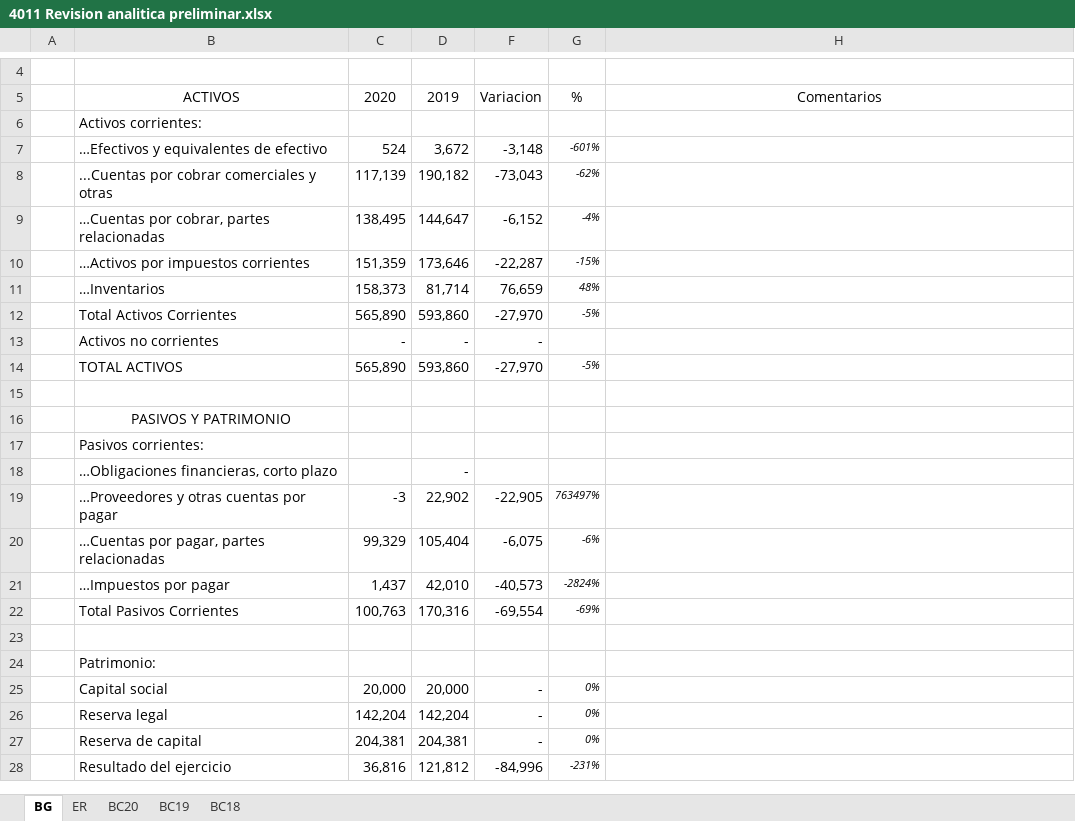
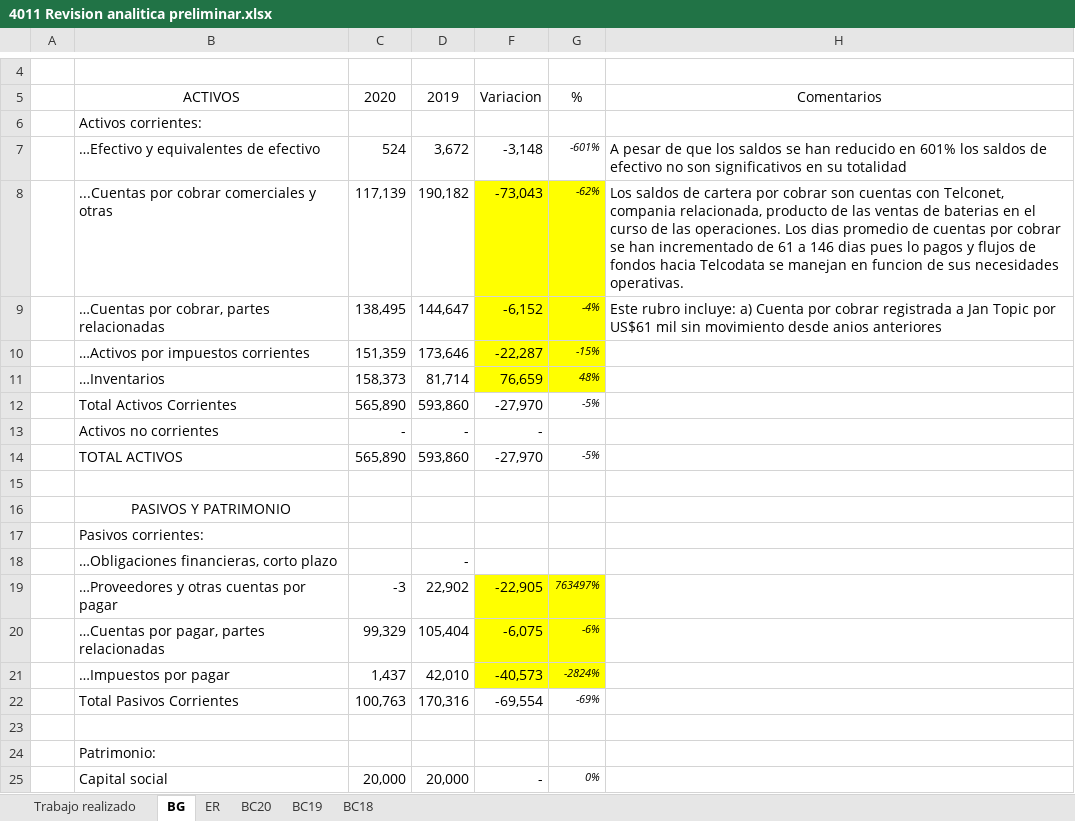
Before and after one commit to cesarleon911/TELCODATA, an Excel workbook: FASE I - Planeacion y Riesgos/4000 Respuesta a riesgos/4011 Revision analitica preliminar.xlsx, sheet BG, drawn as a sheet; only a part is shown, gaps mark what is left out; the shorter side is filled out with more unchanged rows; values as stored, in another font and other column widths than the file's, no borders; the diff names each change by its address in the sheet, - before the commit and + after, or states it on an @@ line.

```diff
--- a/FASE I - Planeacion y Riesgos/4000 Respuesta a riesgos/4011 Revision analitica preliminar.xlsx (sheet BG)
+++ b/FASE I - Planeacion y Riesgos/4000 Respuesta a riesgos/4011 Revision analitica preliminar.xlsx (sheet BG)
+sheet tab: Trabajo realizado
-B7: …Efectivos y equivalentes de efectivo
+B7: …Efectivo y equivalentes de efectivo
-H7: (empty)
+H7: A pesar de que los saldos se han reducido en 601% los saldos de efectivo no son significativos en su totalidad
-F8:G11 fill: none
+F8:G11 fill: #FFFF00
-H8: (empty)
+H8: Los saldos de cartera por cobrar son cuentas con Telconet, compania relacionada, producto de las ventas de baterias en el curso de las operaciones. Los dias promedio de cuentas por cobrar se han incrementado de 61 a 146 dias pues lo pagos y flujos de fondos hacia Telcodata se manejan en funcion de sus necesidades operativas.
-H9: (empty)
+H9: Este rubro incluye: a) Cuenta por cobrar registrada a Jan Topic por US$61 mil sin movimiento desde anios anteriores
-F19:G21 fill: none
+F19:G21 fill: #FFFF00
```
Also changed, not shown: sheet ER, 5 other files.
